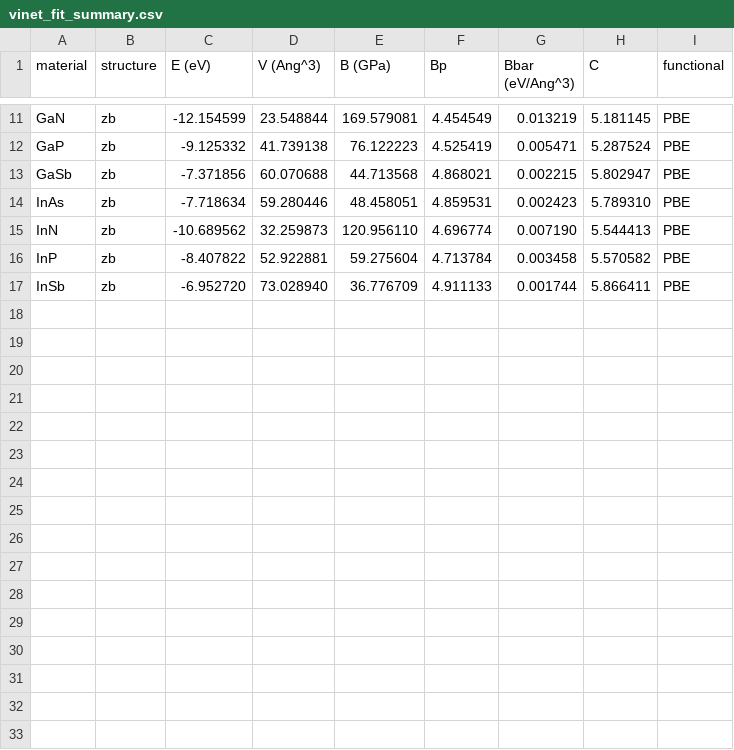
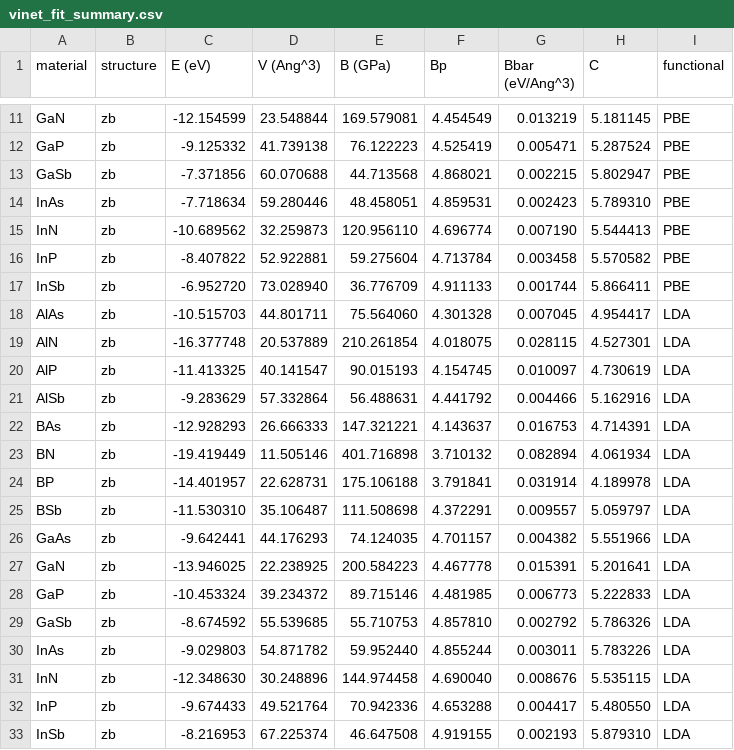
Before and after one commit to xzhng/semiconductorDB, a CSV file: vinet_fit_summary.csv, drawn as a sheet; only a part is shown, gaps mark what is left out; the diff names each change by its address in the sheet, - before the commit and + after, or states it on an @@ line.

```diff
--- a/vinet_fit_summary.csv
+++ b/vinet_fit_summary.csv
+row 18: AlAs | zb | -10.515703 | 44.801711 | 75.564060 | 4.301328 | 0.007045 | 4.954417 | LDA
+row 19: AlN | zb | -16.377748 | 20.537889 | 210.261854 | 4.018075 | 0.028115 | 4.527301 | LDA
+row 20: AlP | zb | -11.413325 | 40.141547 | 90.015193 | 4.154745 | 0.010097 | 4.730619 | LDA
+row 21: AlSb | zb | -9.283629 | 57.332864 | 56.488631 | 4.441792 | 0.004466 | 5.162916 | LDA
+row 22: BAs | zb | -12.928293 | 26.666333 | 147.321221 | 4.143637 | 0.016753 | 4.714391 | LDA
+row 23: BN | zb | -19.419449 | 11.505146 | 401.716898 | 3.710132 | 0.082894 | 4.061934 | LDA
+row 24: BP | zb | -14.401957 | 22.628731 | 175.106188 | 3.791841 | 0.031914 | 4.189978 | LDA
+row 25: BSb | zb | -11.530310 | 35.106487 | 111.508698 | 4.372291 | 0.009557 | 5.059797 | LDA
+row 26: GaAs | zb | -9.642441 | 44.176293 | 74.124035 | 4.701157 | 0.004382 | 5.551966 | LDA
+row 27: GaN | zb | -13.946025 | 22.238925 | 200.584223 | 4.467778 | 0.015391 | 5.201641 | LDA
+row 28: GaP | zb | -10.453324 | 39.234372 | 89.715146 | 4.481985 | 0.006773 | 5.222833 | LDA
+row 29: GaSb | zb | -8.674592 | 55.539685 | 55.710753 | 4.857810 | 0.002792 | 5.786326 | LDA
+row 30: InAs | zb | -9.029803 | 54.871782 | 59.952440 | 4.855244 | 0.003011 | 5.783226 | LDA
+row 31: InN | zb | -12.348630 | 30.248896 | 144.974458 | 4.690040 | 0.008676 | 5.535115 | LDA
+row 32: InP | zb | -9.674433 | 49.521764 | 70.942336 | 4.653288 | 0.004417 | 5.480550 | LDA
+row 33: InSb | zb | -8.216953 | 67.225374 | 46.647508 | 4.919155 | 0.002193 | 5.879310 | LDA
```
Also changed, not shown: 1 other file.
